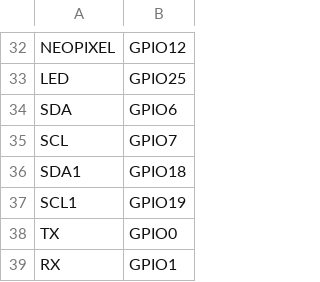
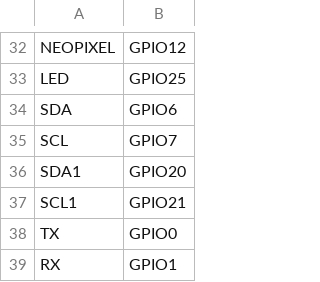
Before and after one commit to cumin777/micropython, a CSV file: ports/rp2/boards/SEEED_XIAO_RP2040_PLUS/pins.csv, drawn as a sheet; only a part is shown, gaps mark what is left out.

Commit message:
rp2/SEEED_XIAO_RP2040_PLUS: move I2C1 to GPIO20/21

```diff
--- a/ports/rp2/boards/SEEED_XIAO_RP2040_PLUS/pins.csv
+++ b/ports/rp2/boards/SEEED_XIAO_RP2040_PLUS/pins.csv
@@ -35,4 +35,4 @@ SDA,GPIO6
 SCL,GPIO7
-SDA1,GPIO18
-SCL1,GPIO19
+SDA1,GPIO20
+SCL1,GPIO21
 TX,GPIO0
```
Also changed, not shown: 2 other files.
